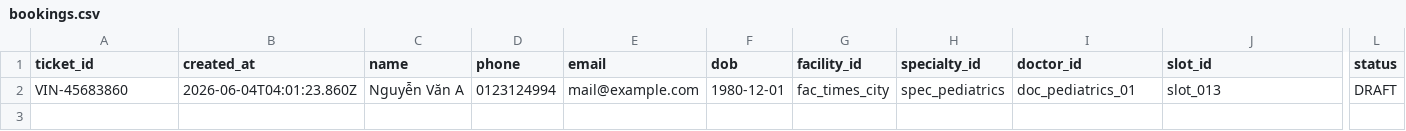
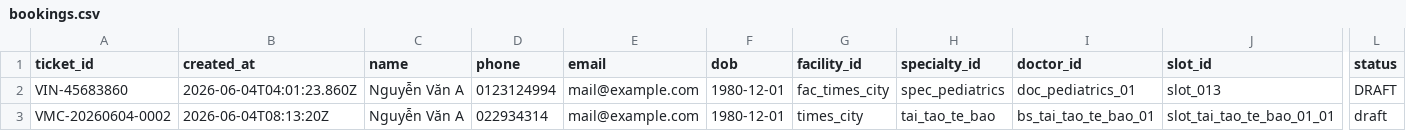
Before and after one commit to nartyak01/Batch02-Day06-AI-Product-Hackathon-TeamCorner, a CSV file: codebase/data/bookings.csv, drawn as a sheet; only a part is shown, gaps mark what is left out; rows hold the shown columns only; the diff names each change by its address in the sheet, - before the commit and + after, or states it on an @@ line.

Commit message:
Fixed UI/UX, added CRUD to ticket

```diff
--- a/codebase/data/bookings.csv
+++ b/codebase/data/bookings.csv
+row 3: VMC-20260604-0002 | 2026-06-04T08:13:20Z | Nguyễn Văn A | 022934314 | mail@example.com | 1980-12-01 | times_city | tai_tao_te_bao | bs_tai_tao_te_bao_01 | slot_tai_tao_te_bao_01_01 | draft
```
Also changed, not shown: 5 other files.
